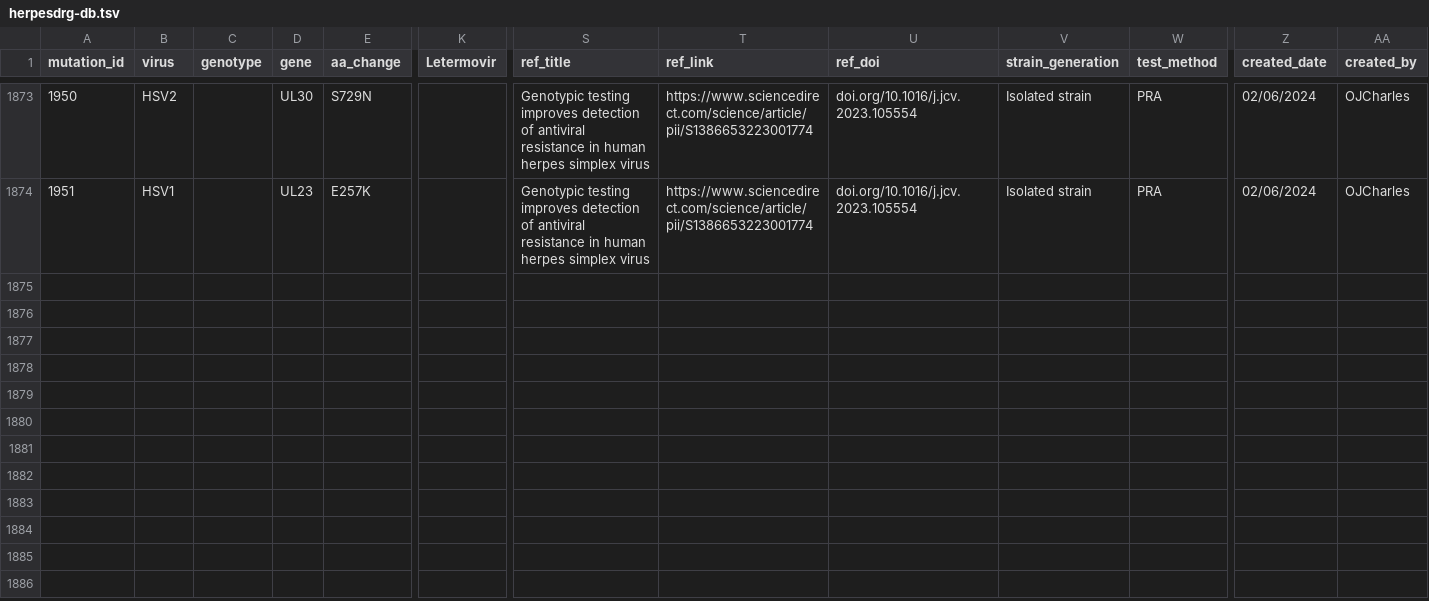
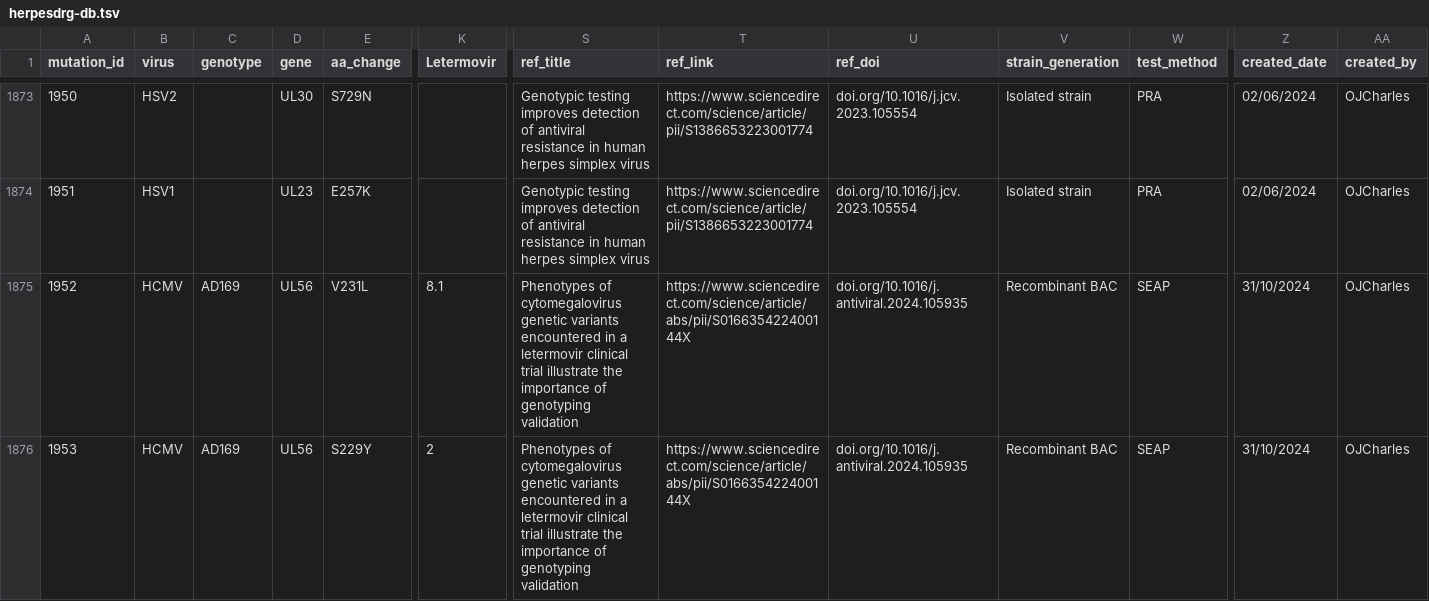
Before and after one commit to ojcharles/herpesdrg-db, a TSV file: herpesdrg-db.tsv, drawn as a sheet; only a part is shown, gaps mark what is left out; rows hold the shown columns only; the diff covers the shown part only; the diff names each change by its address in the sheet, - before the commit and + after, or states it on an @@ line.

Commit message:
trawl

```diff
--- a/herpesdrg-db.tsv
+++ b/herpesdrg-db.tsv
+row 1875: 1952 | HCMV | AD169 | UL56 | V231L | 8.1 | Phenotypes of cytomegalovirus genetic variants encountered in a letermovir clinical trial illustrate the importance of genotyping validation | https://www.sciencedirect.com/science/article/abs/pii/S016635422400144X | doi.org/10.1016/j.antiviral.2024.105935 | Recombinant BAC | SEAP | 31/10/2024 | OJCharles
+row 1876: 1953 | HCMV | AD169 | UL56 | S229Y | 2 | Phenotypes of cytomegalovirus genetic variants encountered in a letermovir clinical trial illustrate the importance of genotyping validation | https://www.sciencedirect.com/science/article/abs/pii/S016635422400144X | doi.org/10.1016/j.antiviral.2024.105935 | Recombinant BAC | SEAP | 31/10/2024 | OJCharles
```
Also changed, not shown: 6 added rows elsewhere in this file.
